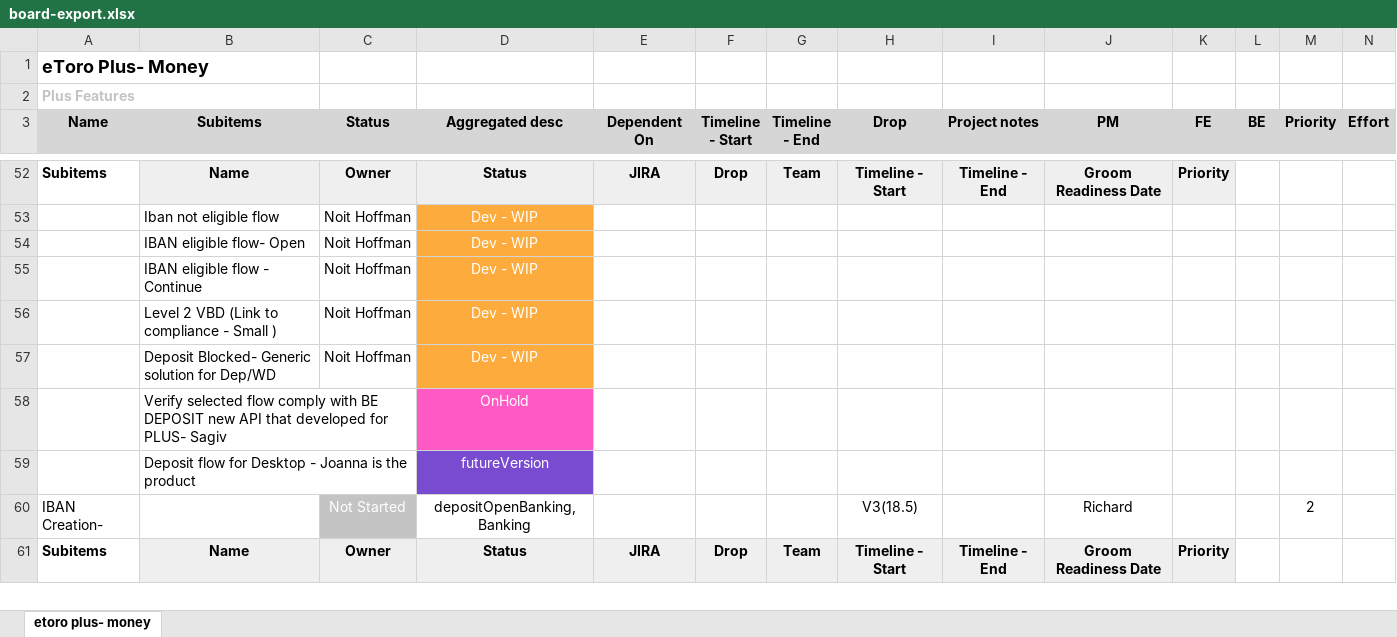
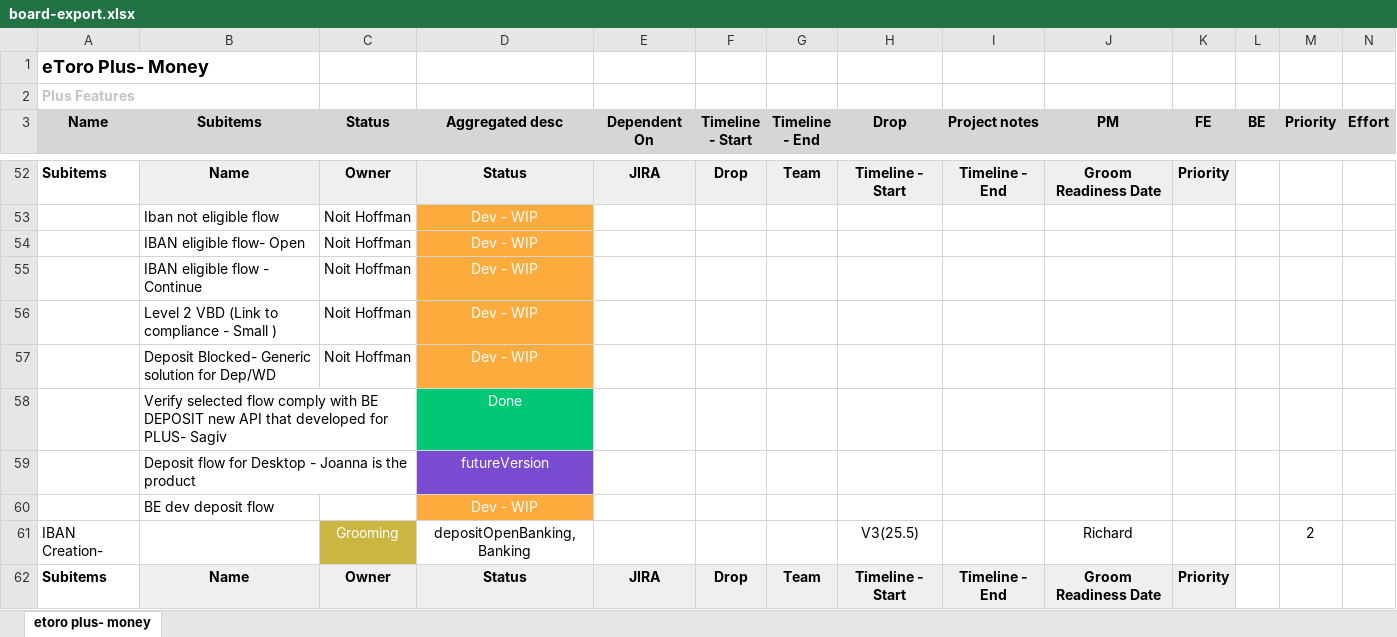
Before and after one commit to Ilantatar/MoneyReleasePlan, an Excel workbook: data/board-export.xlsx, sheet etoro plus- money, drawn as a sheet; only a part is shown, gaps mark what is left out; values as stored, in another font and other column widths than the file's, no borders; addresses are those after the commit; rows hold the shown columns only; the diff covers the shown part only; the diff names each change by its address in the sheet, - before the commit and + after, or states it on an @@ line.

```diff
--- a/data/board-export.xlsx (sheet etoro plus- money)
+++ b/data/board-export.xlsx (sheet etoro plus- money)
-D58 (Aggregated desc): OnHold
+D58 (Aggregated desc): Done
-D58 fill: #FF5AC4
+D58 fill: #00C875
+row 60:  | BE dev deposit flow |  | Dev - WIP
-C61 (Status): Not Started
+C61 (Status): Grooming
-C61 fill: #C4C4C4
+C61 fill: #CAB641
-H61 (Drop): V3(18.5)
+H61 (Drop): V3(25.5)
```
Also changed, not shown: 2 added rows, 1 removed row, 32 edited cells and cell formats elsewhere in this sheet, 1 other file.
